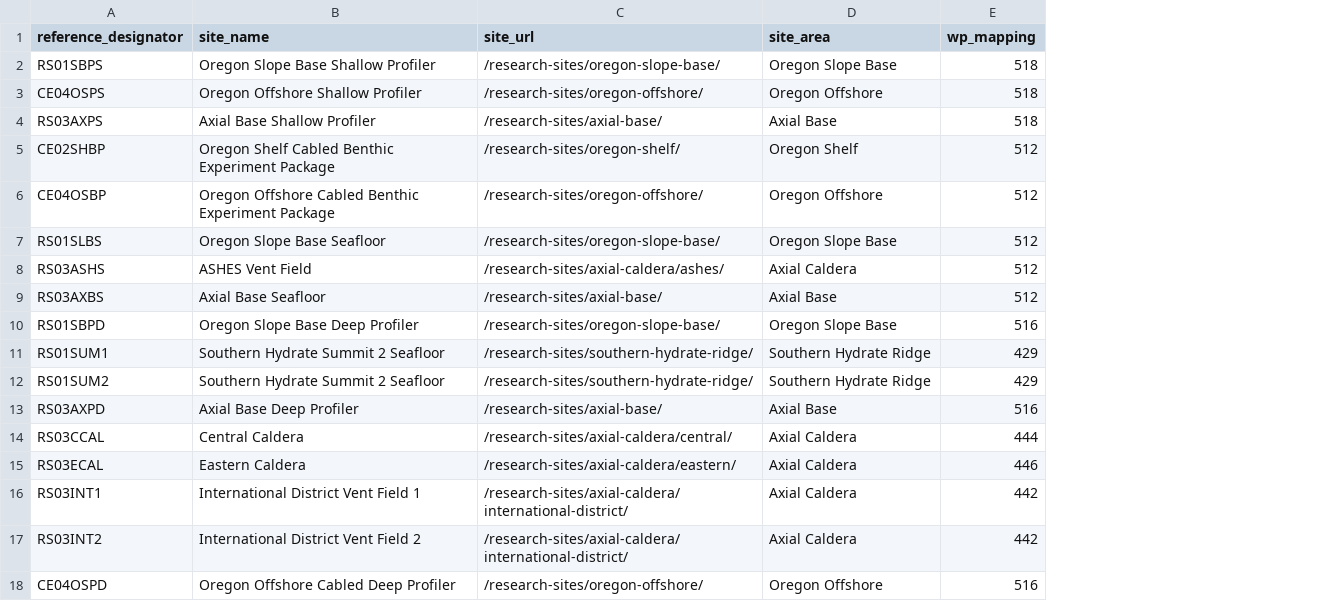
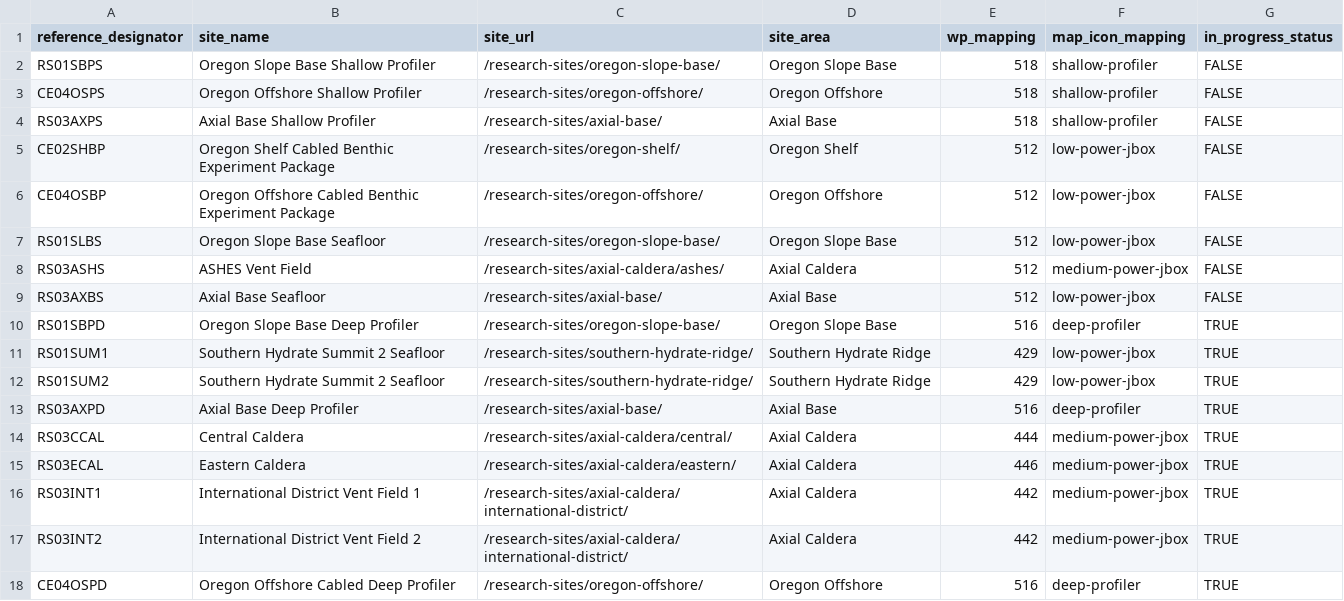
Before and after one commit to cormorack/yodapy, a CSV file: yodapy/datasources/ooi/infrastructure/cava_sites.csv, drawn as a sheet; the diff names each change by its address in the sheet, - before the commit and + after, or states it on an @@ line.

Commit message:
Add icon mapping and progress status

```diff
--- a/yodapy/datasources/ooi/infrastructure/cava_sites.csv
+++ b/yodapy/datasources/ooi/infrastructure/cava_sites.csv
+column F (map_icon_mapping), rows 2-18: shallow-profiler | shallow-profiler | shallow-profiler | low-power-jbox | low-power-jbox | low-power-jbox | medium-power-jbox | low-power-jbox | deep-profiler | low-power-jbox | low-power-jbox | deep-profiler | medium-power-jbox | medium-power-jbox | medium-power-jbox | medium-power-jbox | deep-profiler
+column G (in_progress_status), rows 2-18: FALSE | FALSE | FALSE | FALSE | FALSE | FALSE | FALSE | FALSE | TRUE | TRUE | TRUE | TRUE | TRUE | TRUE | TRUE | TRUE | TRUE
```
